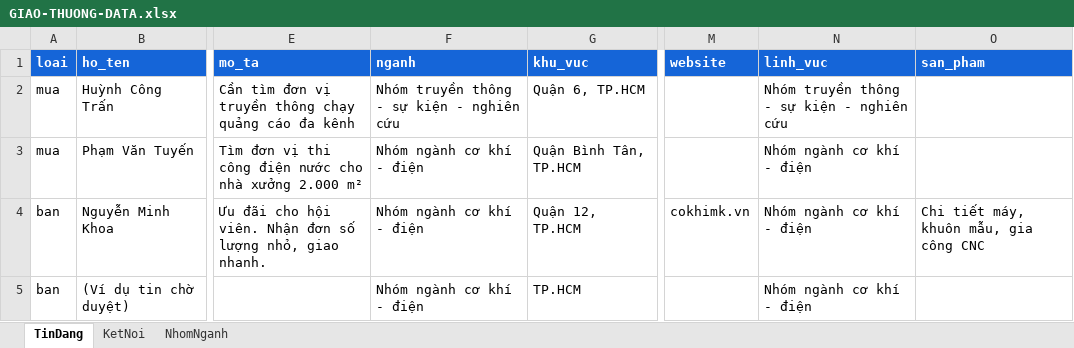
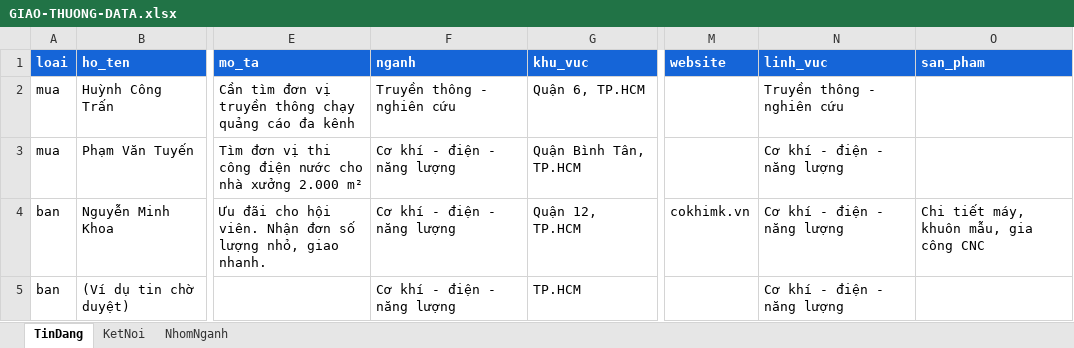
Before and after one commit to 3030aliza-a11y/giao-thuong, an Excel workbook: GIAO-THUONG-DATA.xlsx, sheet TinDang, drawn as a sheet; only a part is shown, gaps mark what is left out; values as stored, in another font and other column widths than the file's, no borders; the diff names each change by its address in the sheet, - before the commit and + after, or states it on an @@ line.

```diff
--- a/GIAO-THUONG-DATA.xlsx (sheet TinDang)
+++ b/GIAO-THUONG-DATA.xlsx (sheet TinDang)
-F2 (nganh): Nhóm truyền thông - sự kiện - nghiên cứu
+F2 (nganh): Truyền thông - nghiên cứu
-N2 (linh_vuc): Nhóm truyền thông - sự kiện - nghiên cứu
+N2 (linh_vuc): Truyền thông - nghiên cứu
-F3:F5 (nganh): Nhóm ngành cơ khí - điện
+F3:F5 (nganh): Cơ khí - điện - năng lượng
-N3:N5 (linh_vuc): Nhóm ngành cơ khí - điện
+N3:N5 (linh_vuc): Cơ khí - điện - năng lượng
```
Also changed, not shown: sheet NhomNganh, 1 other file.
